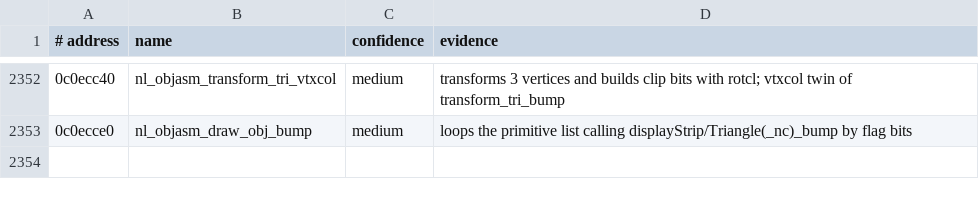
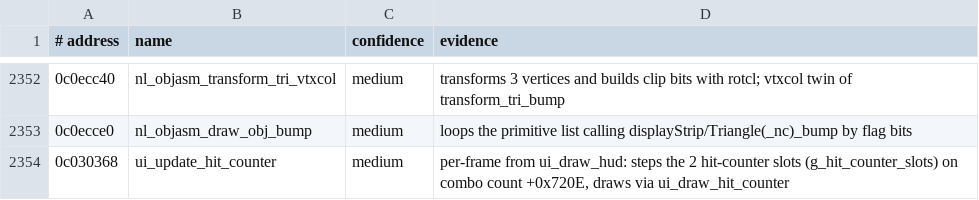
Before and after one commit to Subarasheese/powerstone-decomp, a TSV file: docs/names_evidence.tsv, drawn as a sheet; only a part is shown, gaps mark what is left out; the diff names each change by its address in the sheet, - before the commit and + after, or states it on an @@ line.

```diff
--- a/docs/names_evidence.tsv
+++ b/docs/names_evidence.tsv
+row 2354: 0c030368 | ui_update_hit_counter | medium | per-frame from ui_draw_hud: steps the 2 hit-counter slots (g_hit_counter_slots) on combo count +0x720E, draws via ui_draw_hit_counter
```
Also changed, not shown: 8 other files.
